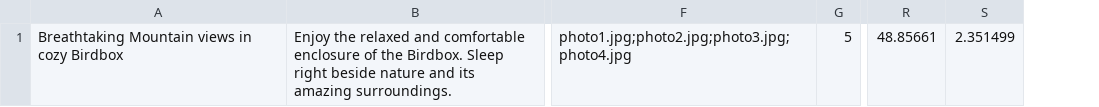
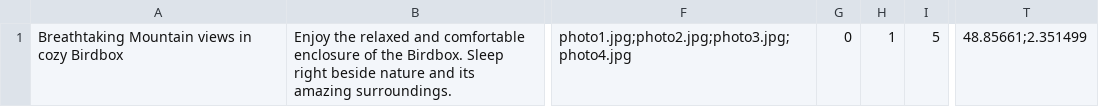
Before and after one commit to htmlacademy-nodejs-api/774781-six-cities-7, a TSV file: mocks/mock-data.tsv, drawn as a sheet; only a part is shown, gaps mark what is left out; removed rows and columns are numbered as before the commit, all else as after; the diff names each change by its address in the sheet, - before the commit and + after, or states it on an @@ line.

Commit message:
Generate mocks, add streams

```diff
--- a/mocks/mock-data.tsv
+++ b/mocks/mock-data.tsv
+column G, row 1: 0
+column H, row 1: 1
-column R, row 1: 48.85661
-column S, row 1: 2.351499
+column T, row 1: 48.85661;2.351499
```
Also changed, not shown: 22 other files.
